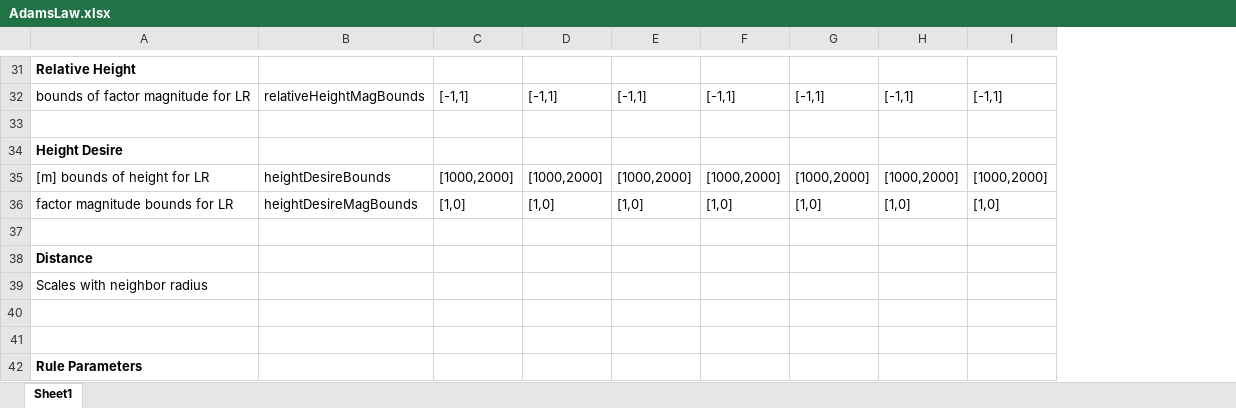
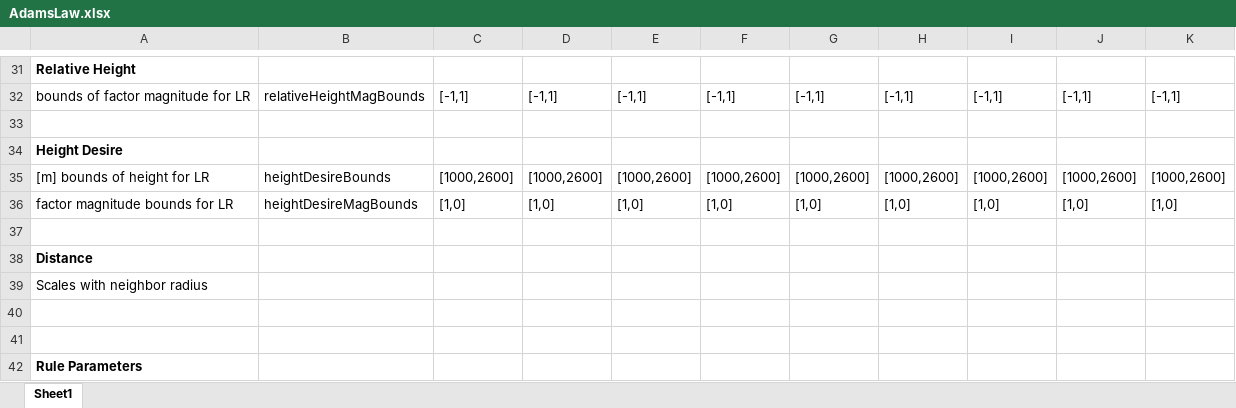
Before and after one commit to wvu-robotics/REU_MatlabSim, an Excel workbook: matlab/REU_2022/Topic_3_Soaring/Sim Draft 1/Code of Laws/AdamsLaw.xlsx, sheet Sheet1, drawn as a sheet; only a part is shown, gaps mark what is left out; values as stored, in another font and other column widths than the file's, no borders; the diff covers the shown part only; the diff names each change by its address in the sheet, - before the commit and + after, or states it on an @@ line.

```diff
--- a/matlab/REU_2022/Topic_3_Soaring/Sim Draft 1/Code of Laws/AdamsLaw.xlsx (sheet Sheet1)
+++ b/matlab/REU_2022/Topic_3_Soaring/Sim Draft 1/Code of Laws/AdamsLaw.xlsx (sheet Sheet1)
+column J, rows 32-36: [-1,1] |  |  | [1000,2600] | [1,0]
+column K, rows 32-36: [-1,1] |  |  | [1000,2600] | [1,0]
-C35: [1000,2000]
+C35: [1000,2600]
-D35: [1000,2000]
+D35: [1000,2600]
-E35: [1000,2000]
+E35: [1000,2600]
-F35: [1000,2000]
+F35: [1000,2600]
-G35: [1000,2000]
+G35: [1000,2600]
-H35: [1000,2000]
+H35: [1000,2600]
-I35: [1000,2000]
+I35: [1000,2600]
```
Also changed, not shown: 7 added rows, 4 removed rows and 46 edited cells elsewhere in this sheet, 3 other files.
